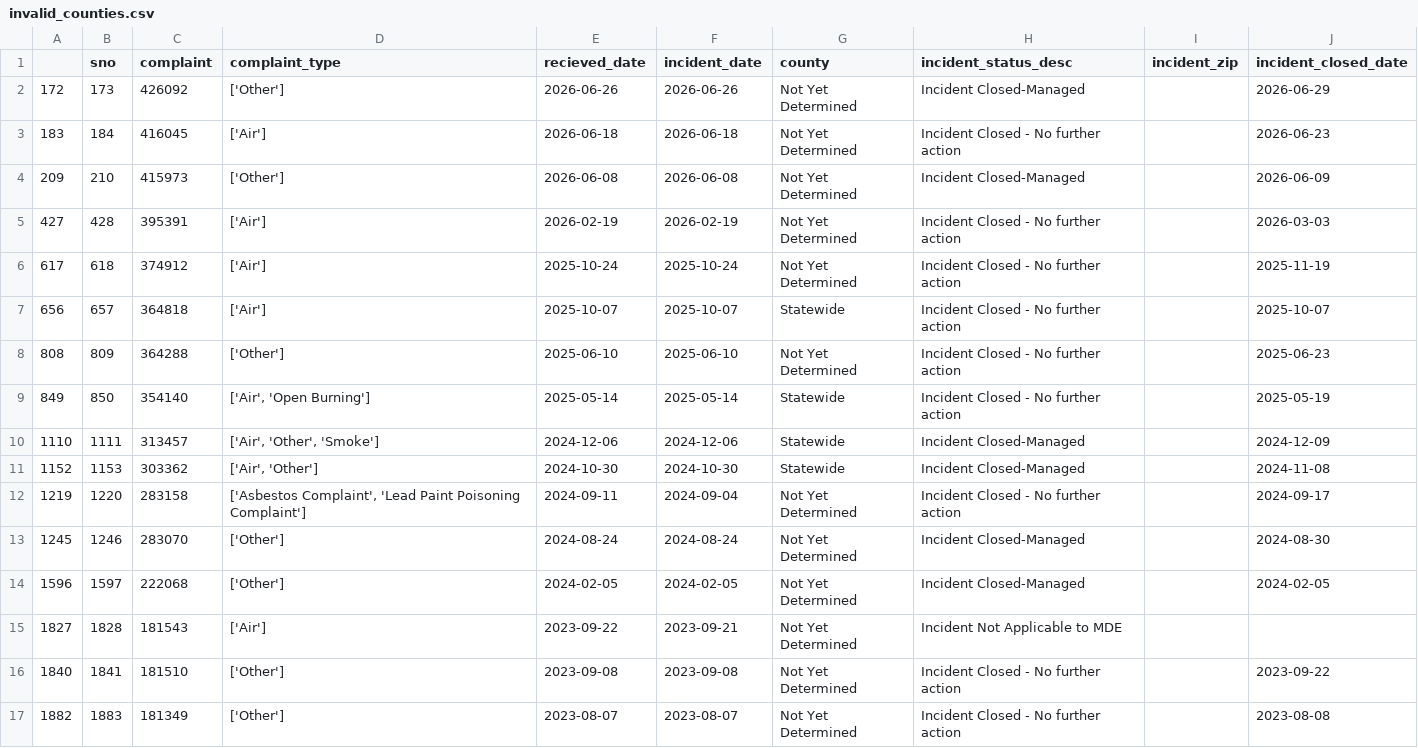
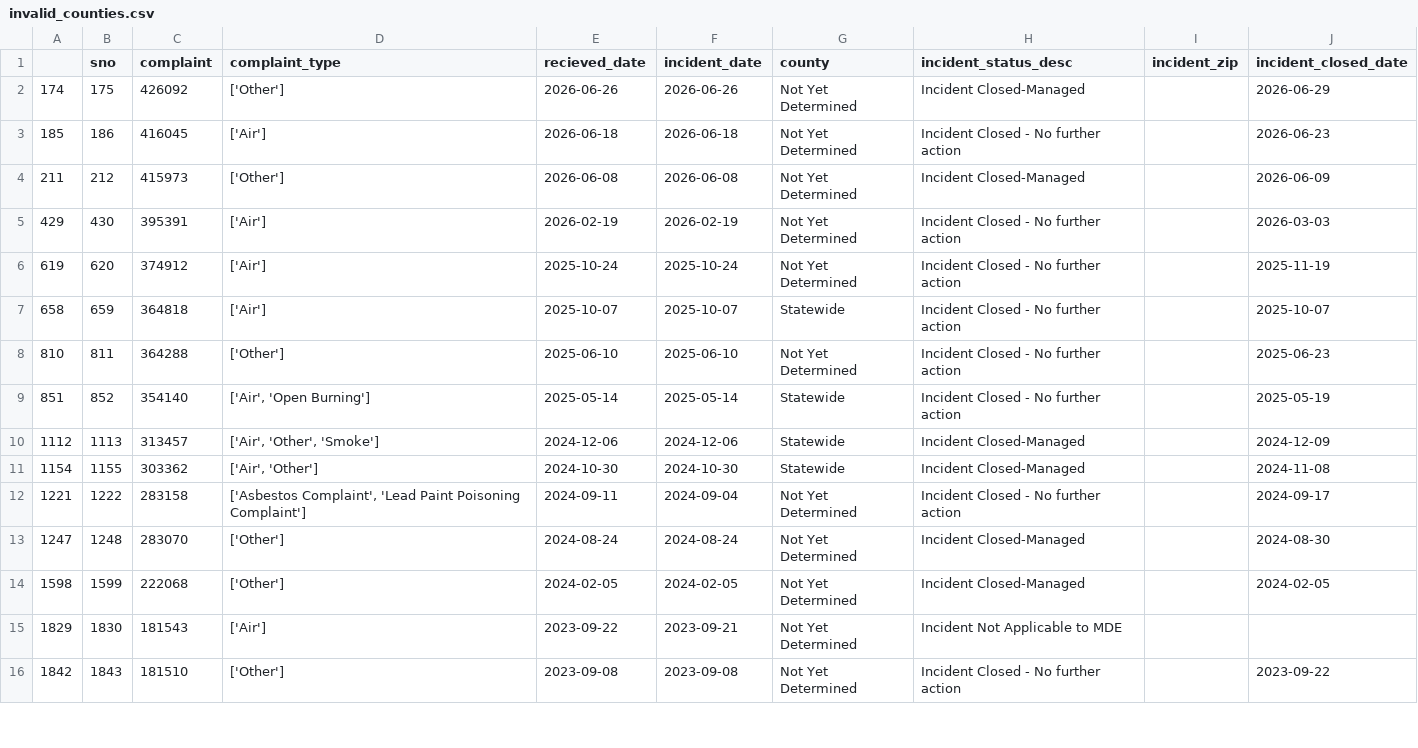
Before and after one commit to ktanner23/live-nicar-pipeline, a CSV file: exported_data/invalid_counties.csv, drawn as a sheet; only a part is shown; the diff covers the shown part only.

```diff
--- a/exported_data/invalid_counties.csv
+++ b/exported_data/invalid_counties.csv
@@ -1,17 +1,16 @@
 ,sno,complaint,complaint_type,recieved_date,incident_date,county,incident_status_desc,incident_zip,incident_closed_date
-172,173,426092,['Other'],2026-06-26,2026-06-26,Not Yet Determined,Incident Closed-Managed,,2026-06-29
-183,184,416045,['Air'],2026-06-18,2026-06-18,Not Yet Determined,Incident Closed - No further action,,2026-06-23
-209,210,415973,['Other'],2026-06-08,2026-06-08,Not Yet Determined,Incident Closed-Managed,,2026-06-09
-427,428,395391,['Air'],2026-02-19,2026-02-19,Not Yet Determined,Incident Closed - No further action,,2026-03-03
-617,618,374912,['Air'],2025-10-24,2025-10-24,Not Yet Determined,Incident Closed - No further action,,2025-11-19
-656,657,364818,['Air'],2025-10-07,2025-10-07,Statewide,Incident Closed - No further action,,2025-10-07
-808,809,364288,['Other'],2025-06-10,2025-06-10,Not Yet Determined,Incident Closed - No further action,,2025-06-23
-849,850,354140,"['Air', 'Open Burning']",2025-05-14,2025-05-14,Statewide,Incident Closed - No further action,,2025-05-19
-1110,1111,313457,"['Air', 'Other', 'Smoke']",2024-12-06,2024-12-06,Statewide,Incident Closed-Managed,,2024-12-09
-1152,1153,303362,"['Air', 'Other']",2024-10-30,2024-10-30,Statewide,Incident Closed-Managed,,2024-11-08
-1219,1220,283158,"['Asbestos Complaint', 'Lead Paint Poisoning Complaint']",2024-09-11,2024-09-04,Not Yet Determined,Incident Closed - No further action,,2024-09-17
-1245,1246,283070,['Other'],2024-08-24,2024-08-24,Not Yet Determined,Incident Closed-Managed,,2024-08-30
-1596,1597,222068,['Other'],2024-02-05,2024-02-05,Not Yet Determined,Incident Closed-Managed,,2024-02-05
-1827,1828,181543,['Air'],2023-09-22,2023-09-21,Not Yet Determined,Incident Not Applicable to MDE,,
-1840,1841,181510,['Other'],2023-09-08,2023-09-08,Not Yet Determined,Incident Closed - No further action,,2023-09-22
-1882,1883,181349,['Other'],2023-08-07,2023-08-07,Not Yet Determined,Incident Closed - No further action,,2023-08-08
+174,175,426092,['Other'],2026-06-26,2026-06-26,Not Yet Determined,Incident Closed-Managed,,2026-06-29
+185,186,416045,['Air'],2026-06-18,2026-06-18,Not Yet Determined,Incident Closed - No further action,,2026-06-23
+211,212,415973,['Other'],2026-06-08,2026-06-08,Not Yet Determined,Incident Closed-Managed,,2026-06-09
+429,430,395391,['Air'],2026-02-19,2026-02-19,Not Yet Determined,Incident Closed - No further action,,2026-03-03
+619,620,374912,['Air'],2025-10-24,2025-10-24,Not Yet Determined,Incident Closed - No further action,,2025-11-19
+658,659,364818,['Air'],2025-10-07,2025-10-07,Statewide,Incident Closed - No further action,,2025-10-07
+810,811,364288,['Other'],2025-06-10,2025-06-10,Not Yet Determined,Incident Closed - No further action,,2025-06-23
+851,852,354140,"['Air', 'Open Burning']",2025-05-14,2025-05-14,Statewide,Incident Closed - No further action,,2025-05-19
+1112,1113,313457,"['Air', 'Other', 'Smoke']",2024-12-06,2024-12-06,Statewide,Incident Closed-Managed,,2024-12-09
+1154,1155,303362,"['Air', 'Other']",2024-10-30,2024-10-30,Statewide,Incident Closed-Managed,,2024-11-08
+1221,1222,283158,"['Asbestos Complaint', 'Lead Paint Poisoning Complaint']",2024-09-11,2024-09-04,Not Yet Determined,Incident Closed - No further action,,2024-09-17
+1247,1248,283070,['Other'],2024-08-24,2024-08-24,Not Yet Determined,Incident Closed-Managed,,2024-08-30
+1598,1599,222068,['Other'],2024-02-05,2024-02-05,Not Yet Determined,Incident Closed-Managed,,2024-02-05
+1829,1830,181543,['Air'],2023-09-22,2023-09-21,Not Yet Determined,Incident Not Applicable to MDE,,
+1842,1843,181510,['Other'],2023-09-08,2023-09-08,Not Yet Determined,Incident Closed - No further action,,2023-09-22
```
Also changed, not shown: 1 added row and 9 edited cells elsewhere in this file, exported_data/all_complaints.csv, exported_data/complaint_type_frequency.csv, 1 other file.
